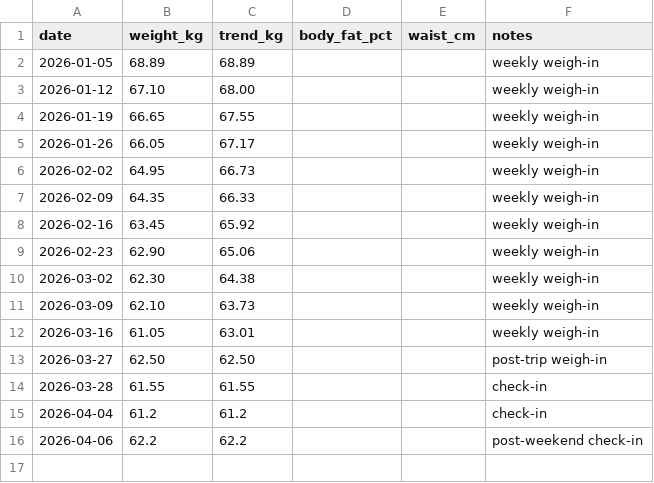
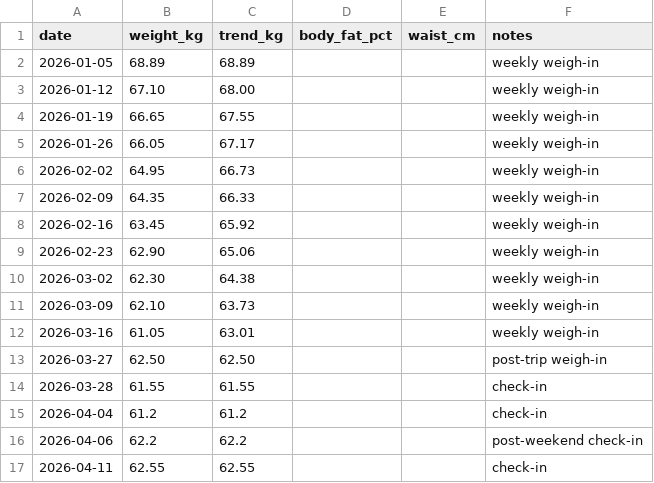
Before and after one commit to Sukrittt/envelope, a CSV file: productivity/fitness/weight_trajectory.csv, drawn as a sheet; the diff names each change by its address in the sheet, - before the commit and + after, or states it on an @@ line.

Commit message:
Update fitness weight check-in to 62.55kg

```diff
--- a/productivity/fitness/weight_trajectory.csv
+++ b/productivity/fitness/weight_trajectory.csv
+row 17: 2026-04-11 | 62.55 | 62.55 |  |  | check-in
```
Also changed, not shown: 1 other file.
